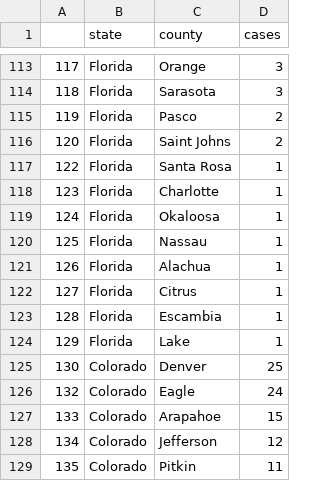
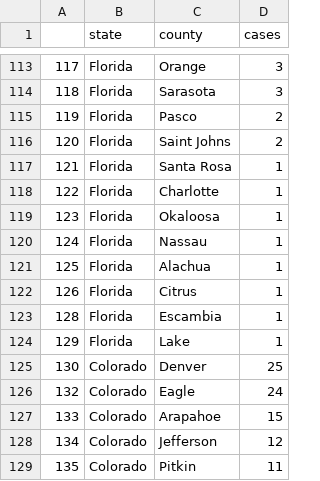
Before and after one commit to randel/COVID-19-US-county-map, a CSV file: data.csv, drawn as a sheet; only a part is shown, gaps mark what is left out.

```diff
--- a/data.csv
+++ b/data.csv
@@ -116,8 +116,8 @@
 "120","Florida","Saint Johns",2
-"122","Florida","Santa Rosa",1
-"123","Florida","Charlotte",1
-"124","Florida","Okaloosa",1
-"125","Florida","Nassau",1
-"126","Florida","Alachua",1
-"127","Florida","Citrus",1
+"121","Florida","Santa Rosa",1
+"122","Florida","Charlotte",1
+"123","Florida","Okaloosa",1
+"124","Florida","Nassau",1
+"125","Florida","Alachua",1
+"126","Florida","Citrus",1
 "128","Florida","Escambia",1
```
Also changed, not shown: 1 other file.
